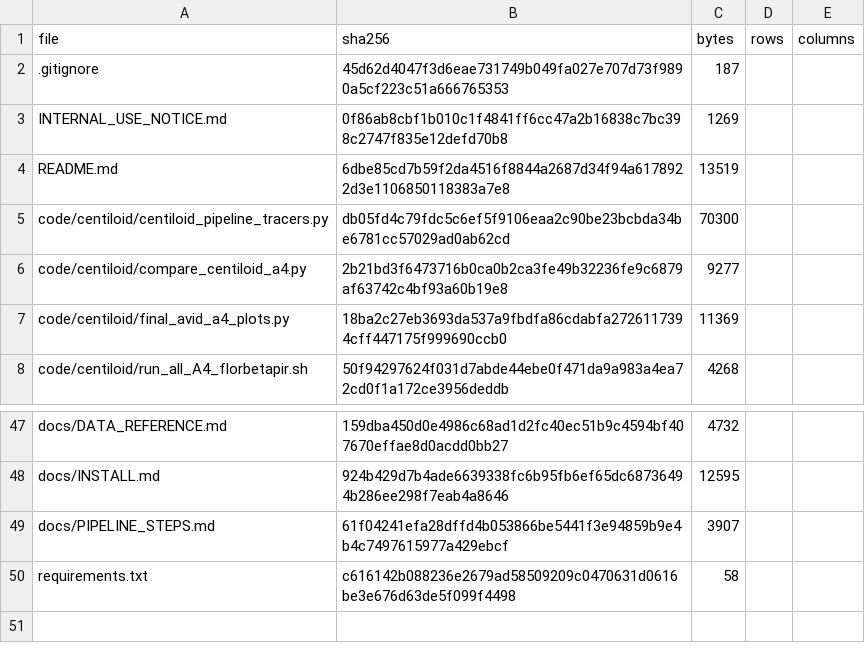
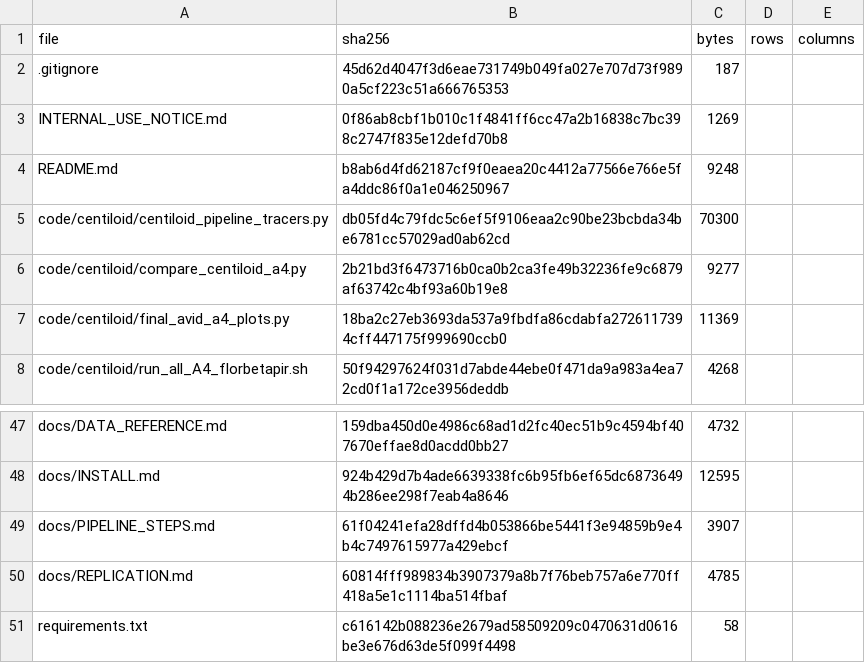
Before and after one commit to inbrainlab/PETAL, a CSV file: MANIFEST.csv, drawn as a sheet; only a part is shown, gaps mark what is left out.

```diff
--- a/MANIFEST.csv
+++ b/MANIFEST.csv
@@ -3,3 +3,3 @@ file,sha256,bytes,rows,columns
 INTERNAL_USE_NOTICE.md,0f86ab8cbf1b010c1f4841ff6cc47a2b16838c7bc398c2747f835e12defd70b8,1269,,
-README.md,6dbe85cd7b59f2da4516f8844a2687d34f94a6178922d3e1106850118383a7e8,13519,,
+README.md,b8ab6d4fd62187cf9f0eaea20c4412a77566e766e5fa4ddc86f0a1e046250967,9248,,
 code/centiloid/centiloid_pipeline_tracers.py,db05fd4c79fdc5c6ef5f9106eaa2c90be23bcbda34be6781cc57029ad0ab62cd,70300,,
@@ -49,2 +49,3 @@ docs/INSTALL.md,924b429d7b4ade6639338fc6b95fb6ef65dc68736494b286ee298f7eab4a8646
 docs/PIPELINE_STEPS.md,61f04241efa28dffd4b053866be5441f3e94859b9e4b4c7497615977a429ebcf,3907,,
+docs/REPLICATION.md,60814fff989834b3907379a8b7f76beb757a6e770ff418a5e1c1114ba514fbaf,4785,,
 requirements.txt,c616142b088236e2679ad58509209c0470631d0616be3e676d63de5f099f4498,58,,
```
Also changed, not shown: 3 other files.
